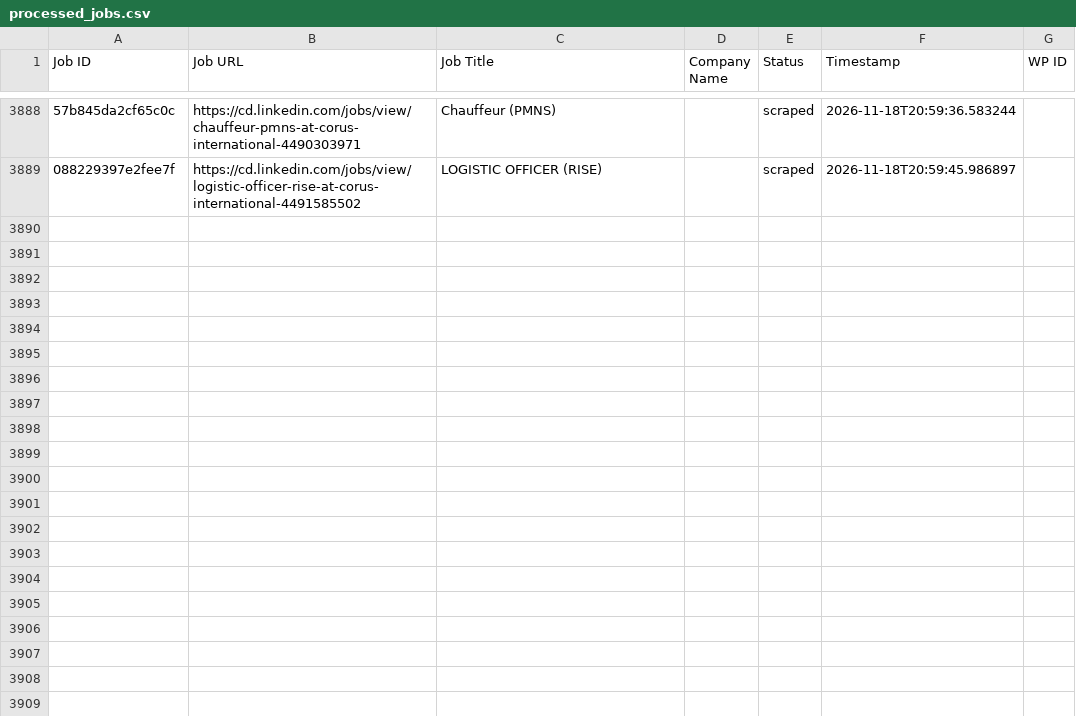
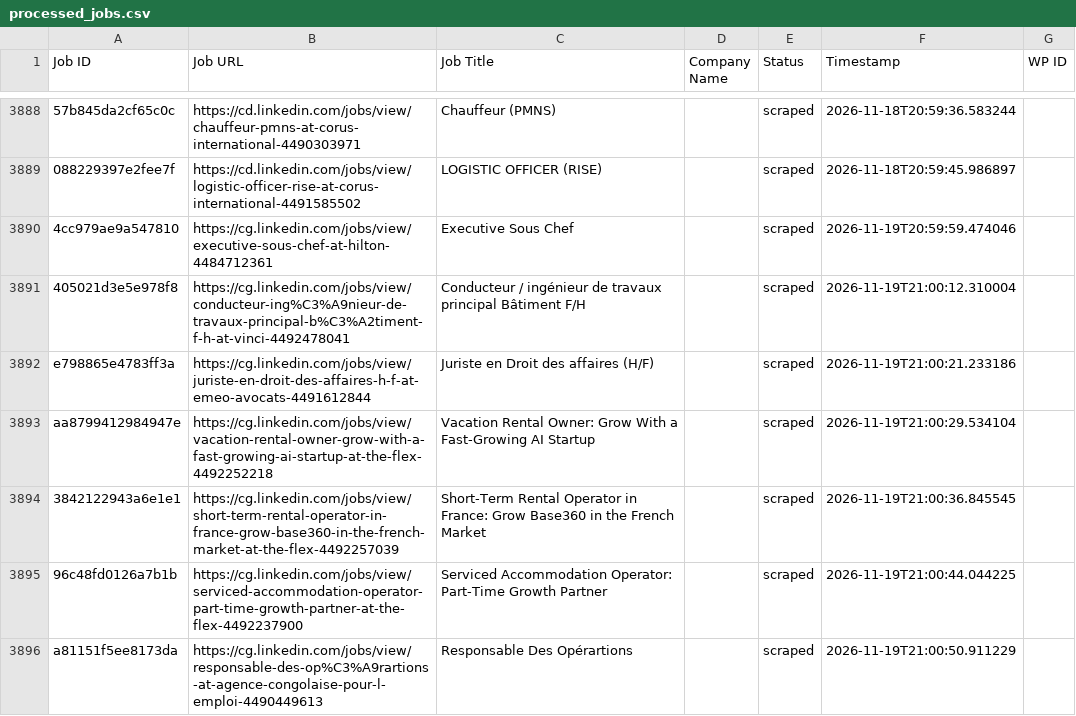
Before and after one commit to vindoky/cg, a CSV file: processed_jobs.csv, drawn as a sheet; only a part is shown, gaps mark what is left out; the diff names each change by its address in the sheet, - before the commit and + after, or states it on an @@ line.

```diff
--- a/processed_jobs.csv
+++ b/processed_jobs.csv
+row 3890: 4cc979ae9a547810 | https://cg.linkedin.com/jobs/view/executive-sous-chef-at-hilton-4484712361 | Executive Sous Chef |  | scraped | 2026-11-19T20:59:59.474046
+row 3891: 405021d3e5e978f8 | https://cg.linkedin.com/jobs/view/conducteur-ing%C3%A9nieur-de-travaux-principal-b%C3%A2timent-f-h-at-vinci-4492478041 | Conducteur / ingénieur de travaux principal Bâtiment F/H |  | scraped | 2026-11-19T21:00:12.310004
+row 3892: e798865e4783ff3a | https://cg.linkedin.com/jobs/view/juriste-en-droit-des-affaires-h-f-at-emeo-avocats-4491612844 | Juriste en Droit des affaires (H/F) |  | scraped | 2026-11-19T21:00:21.233186
+row 3893: aa8799412984947e | https://cg.linkedin.com/jobs/view/vacation-rental-owner-grow-with-a-fast-growing-ai-startup-at-the-flex-4492252218 | Vacation Rental Owner: Grow With a Fast-Growing AI Startup |  | scraped | 2026-11-19T21:00:29.534104
+row 3894: 3842122943a6e1e1 | https://cg.linkedin.com/jobs/view/short-term-rental-operator-in-france-grow-base360-in-the-french-market-at-the-flex-4492257039 | Short-Term Rental Operator in France: Grow Base360 in the French Market |  | scraped | 2026-11-19T21:00:36.845545
+row 3895: 96c48fd0126a7b1b | https://cg.linkedin.com/jobs/view/serviced-accommodation-operator-part-time-growth-partner-at-the-flex-4492237900 | Serviced Accommodation Operator: Part-Time Growth Partner |  | scraped | 2026-11-19T21:00:44.044225
+row 3896: a81151f5ee8173da | https://cg.linkedin.com/jobs/view/responsable-des-op%C3%A9rartions-at-agence-congolaise-pour-l-emploi-4490449613 | Responsable Des Opérartions |  | scraped | 2026-11-19T21:00:50.911229
```
